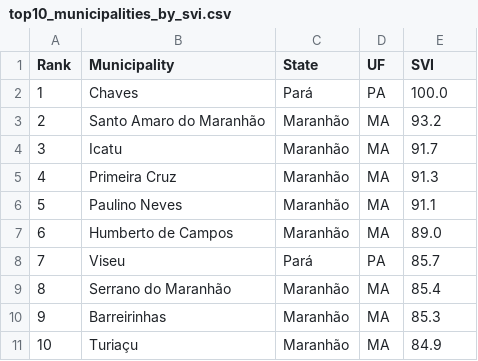
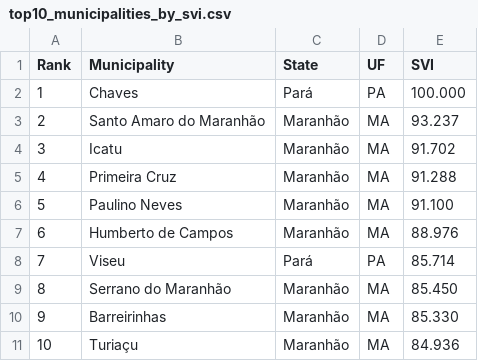
Before and after one commit to daniloceano/osr11, a CSV file: outputs/article_figures/tables/top10_municipalities_by_svi.csv, drawn as a sheet.

```diff
--- a/outputs/article_figures/tables/top10_municipalities_by_svi.csv
+++ b/outputs/article_figures/tables/top10_municipalities_by_svi.csv
@@ -1,11 +1,11 @@
 Rank,Municipality,State,UF,SVI
-1,Chaves,Pará,PA,100.0
-2,Santo Amaro do Maranhão,Maranhão,MA,93.2
-3,Icatu,Maranhão,MA,91.7
-4,Primeira Cruz,Maranhão,MA,91.3
-5,Paulino Neves,Maranhão,MA,91.1
-6,Humberto de Campos,Maranhão,MA,89.0
-7,Viseu,Pará,PA,85.7
-8,Serrano do Maranhão,Maranhão,MA,85.4
-9,Barreirinhas,Maranhão,MA,85.3
-10,Turiaçu,Maranhão,MA,84.9
+1,Chaves,Pará,PA,100.000
+2,Santo Amaro do Maranhão,Maranhão,MA,93.237
+3,Icatu,Maranhão,MA,91.702
+4,Primeira Cruz,Maranhão,MA,91.288
+5,Paulino Neves,Maranhão,MA,91.100
+6,Humberto de Campos,Maranhão,MA,88.976
+7,Viseu,Pará,PA,85.714
+8,Serrano do Maranhão,Maranhão,MA,85.450
+9,Barreirinhas,Maranhão,MA,85.330
+10,Turiaçu,Maranhão,MA,84.936
```
Also changed, not shown: outputs/article_figures/tables/top10_municipalities_by_hazard.csv, outputs/article_figures/tables/top10_municipalities_by_integrated_risk.csv, 53 other files.
